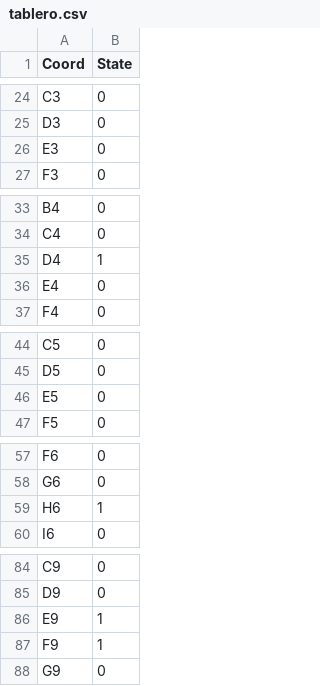
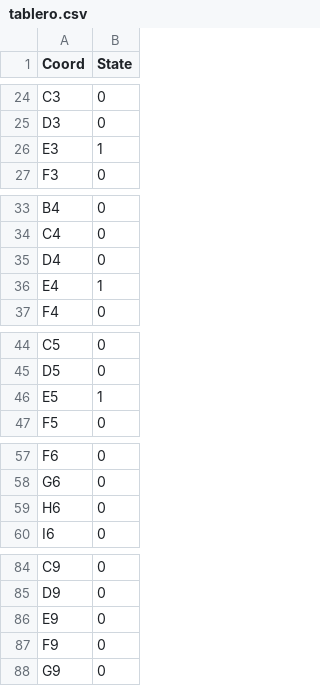
Before and after one commit to DylanQuiroga/Battleship-TALF, a CSV file: tablero.csv, drawn as a sheet; only a part is shown, gaps mark what is left out; the diff covers the shown part only.

```diff
--- a/tablero.csv
+++ b/tablero.csv
@@ -25,3 +25,3 @@ C3,0
 D3,0
-E3,0
+E3,1
 F3,0
@@ -34,4 +34,4 @@ B4,0
 C4,0
-D4,1
-E4,0
+D4,0
+E4,1
 F4,0
@@ -45,3 +45,3 @@ C5,0
 D5,0
-E5,0
+E5,1
 F5,0
@@ -58,3 +58,3 @@ F6,0
 G6,0
-H6,1
+H6,0
 I6,0
@@ -85,4 +85,4 @@ C9,0
 D9,0
-E9,1
-F9,1
+E9,0
+F9,0
 G9,0
```
Also changed, not shown: 3 edited cells elsewhere in this file, 15 other files.
